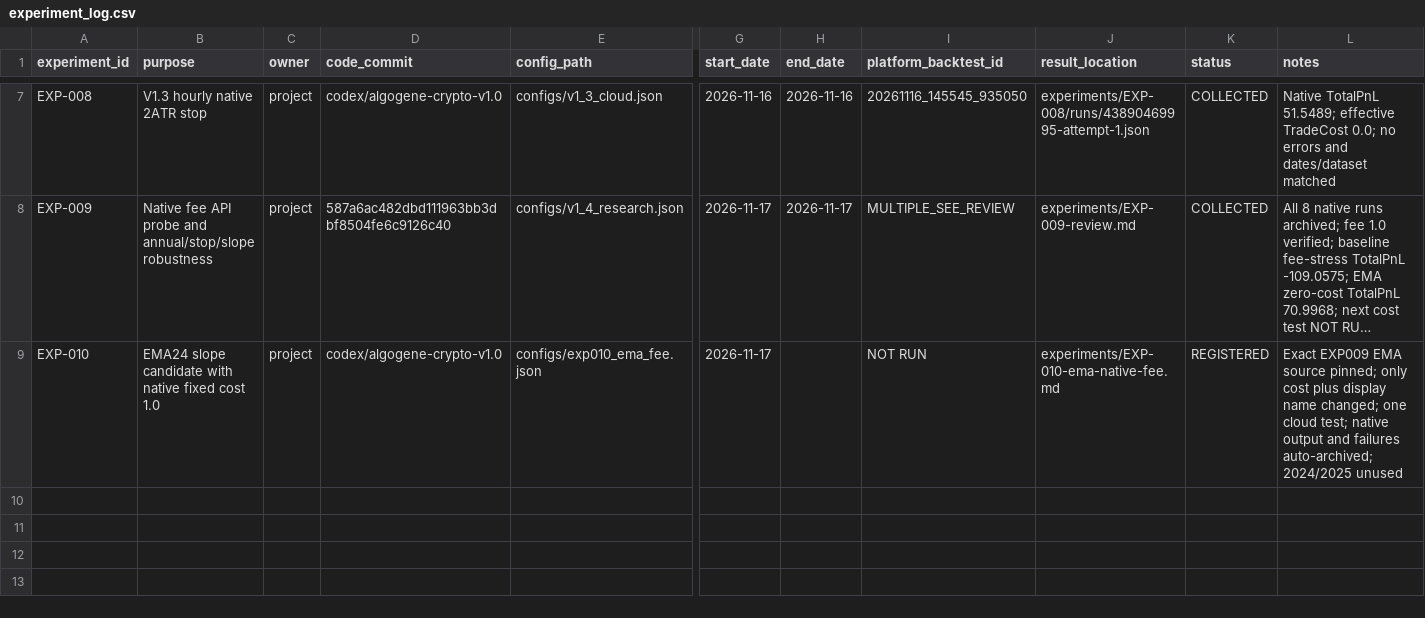
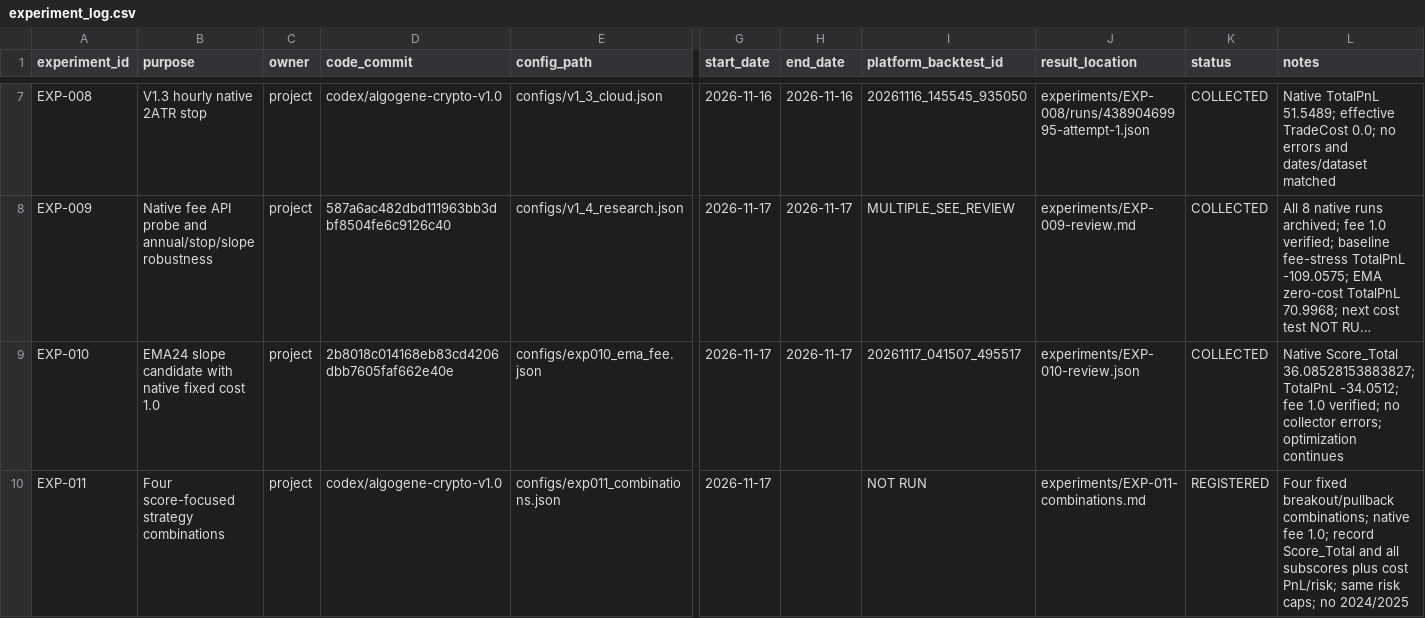
Before and after one commit to ketianli082-stack/algogene-trading-project, a CSV file: experiments/experiment_log.csv, drawn as a sheet; only a part is shown, gaps mark what is left out; long unchanged cells end in …; rows hold the shown columns only; the diff names each change by its address in the sheet, - before the commit and + after, or states it on an @@ line.

Commit message:
research: compare four multi-change V1.5 strategies using native scores and costs

```diff
--- a/experiments/experiment_log.csv
+++ b/experiments/experiment_log.csv
-D9 (code_commit): codex/algogene-crypto-v1.0
+D9 (code_commit): 2b8018c014168eb83cd4206dbb7605faf662e40e
-H9 (end_date): (empty)
+H9 (end_date): 2026-11-17
-I9 (platform_backtest_id): NOT RUN
+I9 (platform_backtest_id): 20261117_041507_495517
-J9 (result_location): experiments/EXP-010-ema-native-fee.md
+J9 (result_location): experiments/EXP-010-review.json
-K9 (status): REGISTERED
+K9 (status): COLLECTED
-L9 (notes): Exact EXP009 EMA source pinned; only cost plus display name changed; one cloud test; native output and failures auto-archived; 2024/2025 unused
+L9 (notes): Native Score_Total 36.08528153883827; TotalPnL -34.0512; fee 1.0 verified; no collector errors; optimization continues
+row 10: EXP-011 | Four score-focused strategy combinations | project | codex/algogene-crypto-v1.0 | configs/exp011_combinations.json | 2026-11-17 |  | NOT RUN | experiments/EXP-011-combinations.md | REGISTERED | Four fixed breakout/pullback combinations; native fee 1.0; record Score_Total and all subscores plus cost PnL/risk; same risk caps; no 2024/2025
```
Also changed, not shown: 9 other files.
